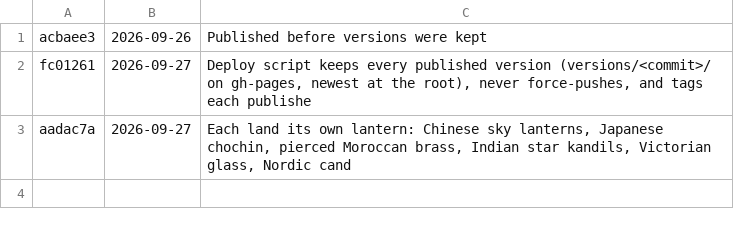
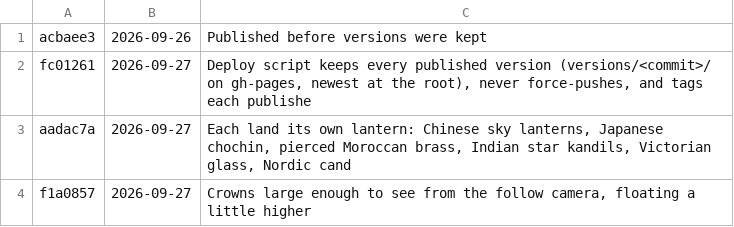
Before and after one commit to azim12086atmes-s/Golden-Thread, a TSV file: versions/list.tsv, drawn as a sheet; the diff names each change by its address in the sheet, - before the commit and + after, or states it on an @@ line.

```diff
--- a/versions/list.tsv
+++ b/versions/list.tsv
+row 4: f1a0857 | 2026-09-27 | Crowns large enough to see from the follow camera, floating a little higher
```
Also changed, not shown: 11 other files.
